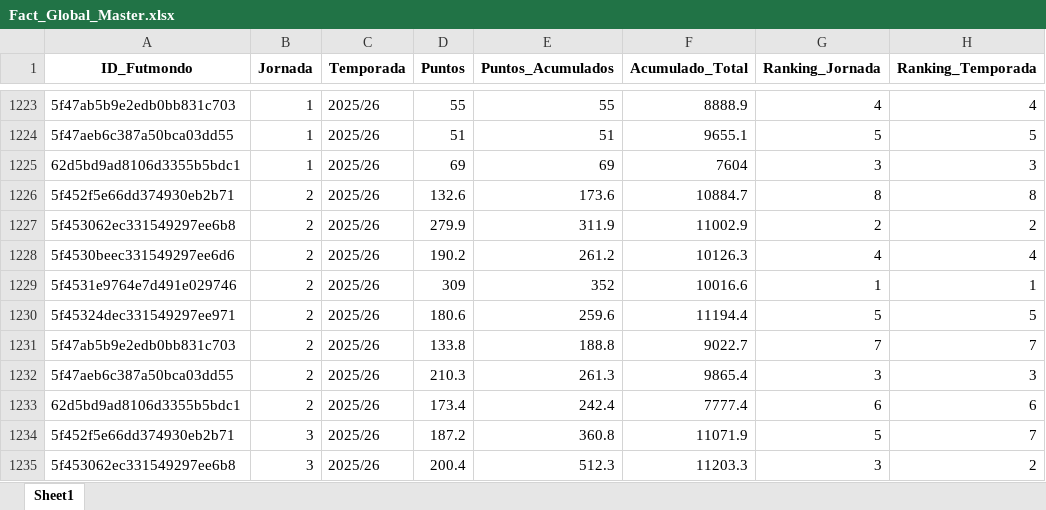
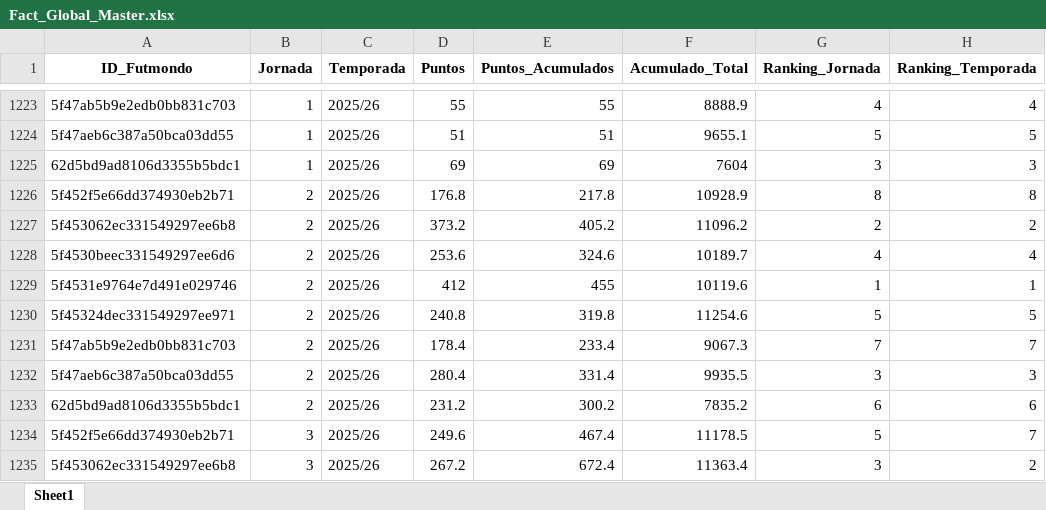
Before and after one commit to kelo71bis/FutmondoBOT, an Excel workbook: datos/vistas_negocio/Fact_Global_Master.xlsx, sheet Sheet1, drawn as a sheet; only a part is shown, gaps mark what is left out; values as stored, in another font and other column widths than the file's, no borders; the diff covers the shown part only; the diff names each change by its address in the sheet, - before the commit and + after, or states it on an @@ line.

```diff
--- a/datos/vistas_negocio/Fact_Global_Master.xlsx (sheet Sheet1)
+++ b/datos/vistas_negocio/Fact_Global_Master.xlsx (sheet Sheet1)
-D1226 (Puntos): 132.6
+D1226 (Puntos): 176.8
-E1226 (Puntos_Acumulados): 173.6
+E1226 (Puntos_Acumulados): 217.8
-F1226 (Acumulado_Total): 10884.7
+F1226 (Acumulado_Total): 10928.9
-D1227 (Puntos): 279.9
+D1227 (Puntos): 373.2
-E1227 (Puntos_Acumulados): 311.9
+E1227 (Puntos_Acumulados): 405.2
-F1227 (Acumulado_Total): 11002.9
+F1227 (Acumulado_Total): 11096.2
-D1228 (Puntos): 190.2
+D1228 (Puntos): 253.6
-E1228 (Puntos_Acumulados): 261.2
+E1228 (Puntos_Acumulados): 324.6
-F1228 (Acumulado_Total): 10126.3
+F1228 (Acumulado_Total): 10189.7
-D1229 (Puntos): 309
+D1229 (Puntos): 412
-E1229 (Puntos_Acumulados): 352
+E1229 (Puntos_Acumulados): 455
-F1229 (Acumulado_Total): 10016.6
+F1229 (Acumulado_Total): 10119.6
-D1230 (Puntos): 180.6
+D1230 (Puntos): 240.8
-E1230 (Puntos_Acumulados): 259.6
+E1230 (Puntos_Acumulados): 319.8
-F1230 (Acumulado_Total): 11194.4
+F1230 (Acumulado_Total): 11254.6
-D1231 (Puntos): 133.8
+D1231 (Puntos): 178.4
-E1231 (Puntos_Acumulados): 188.8
+E1231 (Puntos_Acumulados): 233.4
-F1231 (Acumulado_Total): 9022.7
+F1231 (Acumulado_Total): 9067.3
-D1232 (Puntos): 210.3
+D1232 (Puntos): 280.4
-E1232 (Puntos_Acumulados): 261.3
+E1232 (Puntos_Acumulados): 331.4
-F1232 (Acumulado_Total): 9865.4
+F1232 (Acumulado_Total): 9935.5
-D1233 (Puntos): 173.4
+D1233 (Puntos): 231.2
-E1233 (Puntos_Acumulados): 242.4
+E1233 (Puntos_Acumulados): 300.2
-F1233 (Acumulado_Total): 7777.4
+F1233 (Acumulado_Total): 7835.2
-D1234 (Puntos): 187.2
+D1234 (Puntos): 249.6
-E1234 (Puntos_Acumulados): 360.8
+E1234 (Puntos_Acumulados): 467.4
-F1234 (Acumulado_Total): 11071.9
+F1234 (Acumulado_Total): 11178.5
-D1235 (Puntos): 200.4
+D1235 (Puntos): 267.2
-E1235 (Puntos_Acumulados): 512.3
+E1235 (Puntos_Acumulados): 672.4
-F1235 (Acumulado_Total): 11203.3
+F1235 (Acumulado_Total): 11363.4
```
Also changed, not shown: 733 edited cells elsewhere in this sheet, datos/hechos/td_jugadores.xlsx, datos/hechos/td_puntos_jugadores_2025_26.xlsx, 5 other files.
